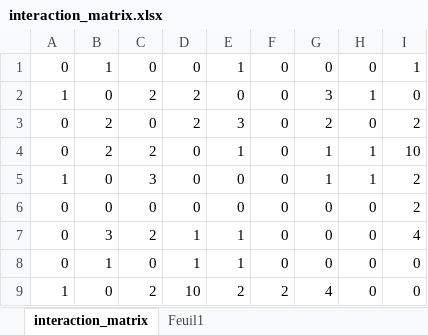
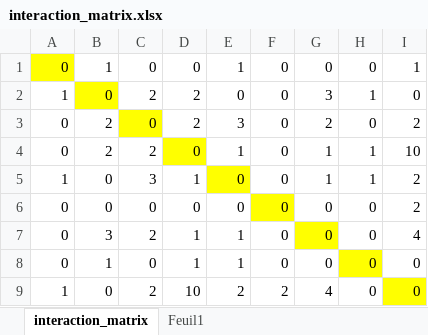
Before and after one commit to louis-dekerle/bobtail_interactions, an Excel workbook: interaction_matrix.xlsx, sheet interaction_matrix, drawn as a sheet; values as stored, in another font and other column widths than the file's, no borders; the diff names each change by its address in the sheet, - before the commit and + after, or states it on an @@ line.

Commit message:
add matrix for 2nd session + redid the graph

```diff
--- a/interaction_matrix.xlsx (sheet interaction_matrix)
+++ b/interaction_matrix.xlsx (sheet interaction_matrix)
-A1 fill: none
+A1 fill: #FFFF00
-B2 fill: none
+B2 fill: #FFFF00
-C3 fill: none
+C3 fill: #FFFF00
-D4 fill: none
+D4 fill: #FFFF00
-D5: 0
+D5: 1
-E5 fill: none
+E5 fill: #FFFF00
-F6 fill: none
+F6 fill: #FFFF00
-G7 fill: none
+G7 fill: #FFFF00
-H8 fill: none
+H8 fill: #FFFF00
-I9 fill: none
+I9 fill: #FFFF00
```
Also changed, not shown: 6 other files.
